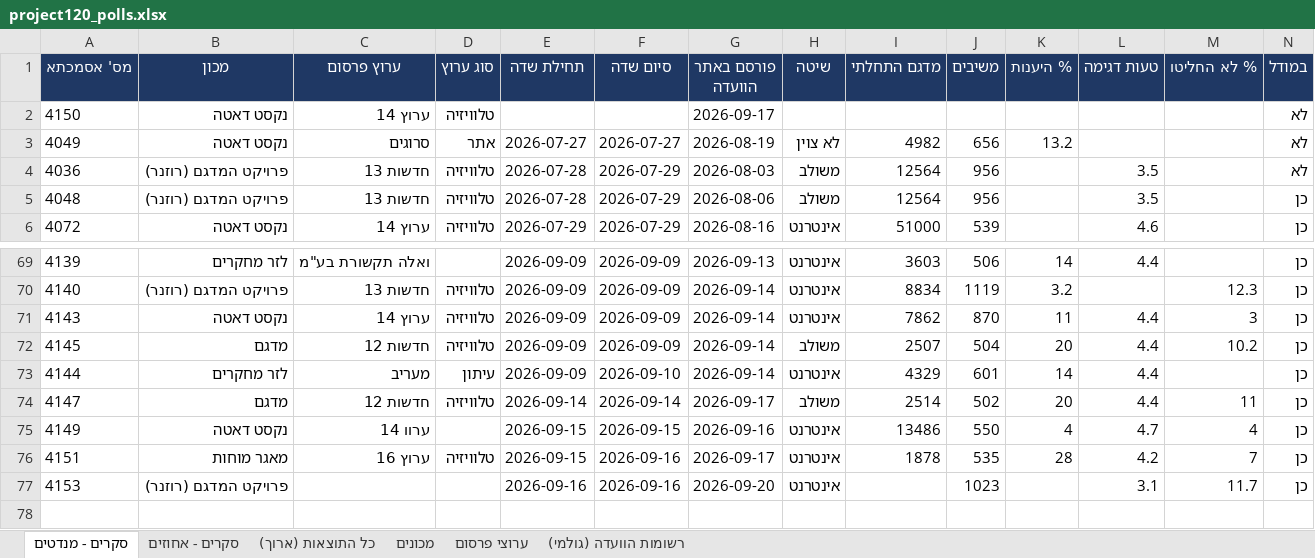
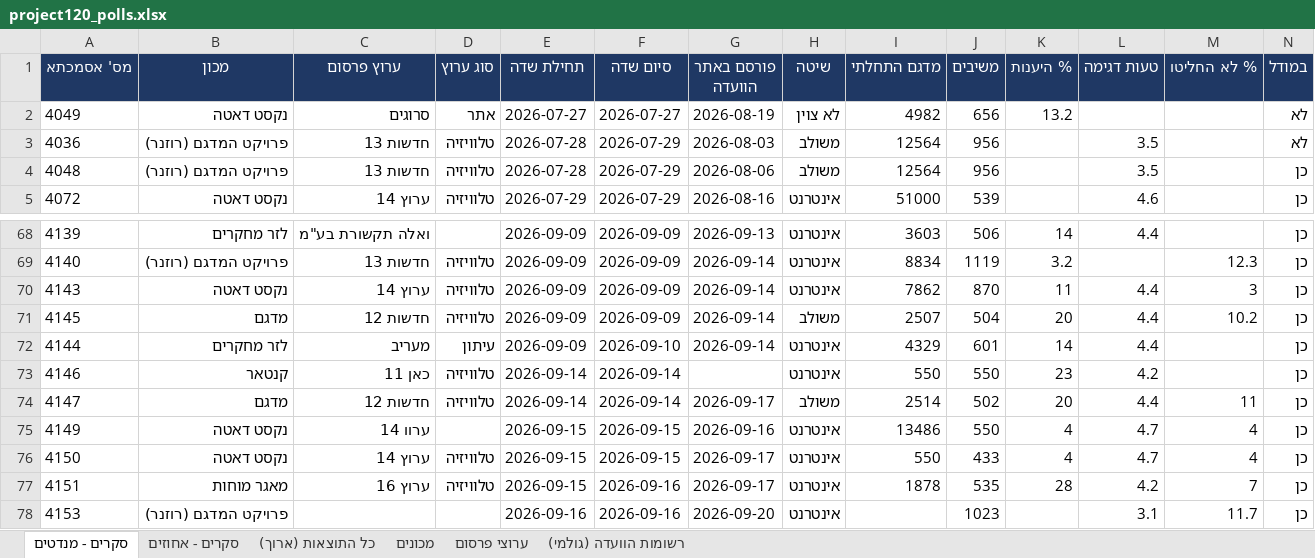
Before and after one commit to lautmanaha/project120, an Excel workbook: exports/project120_polls.xlsx, sheet סקרים - מנדטים, drawn as a sheet; only a part is shown, gaps mark what is left out; values as stored, in another font and other column widths than the file's, no borders; removed rows and columns are numbered as before the commit, all else as after; rows hold the shown columns only; the diff names each change by its address in the sheet, - before the commit and + after, or states it on an @@ line.

```diff
--- a/exports/project120_polls.xlsx (sheet סקרים - מנדטים)
+++ b/exports/project120_polls.xlsx (sheet סקרים - מנדטים)
-row 2: 4150 | נקסט דאטה | ערוץ 14 | טלוויזיה |  |  | 2026-09-17 |  |  |  |  |  |  | לא
+row 73: 4146 | קנטאר | כאן 11 | טלוויזיה | 2026-09-14 | 2026-09-14 |  | אינטרנט | 550 | 550 | 23 | 4.2 |  | כן
+row 76: 4150 | נקסט דאטה | ערוץ 14 | טלוויזיה | 2026-09-15 | 2026-09-15 | 2026-09-17 | אינטרנט | 550 | 433 | 4 | 4.7 | 4 | כן
```
Also changed, not shown: sheet כל התוצאות (ארוך), sheet סקרים - אחוזים, sheet ערוצי פרסום, sheet מכונים, 18 other files.
